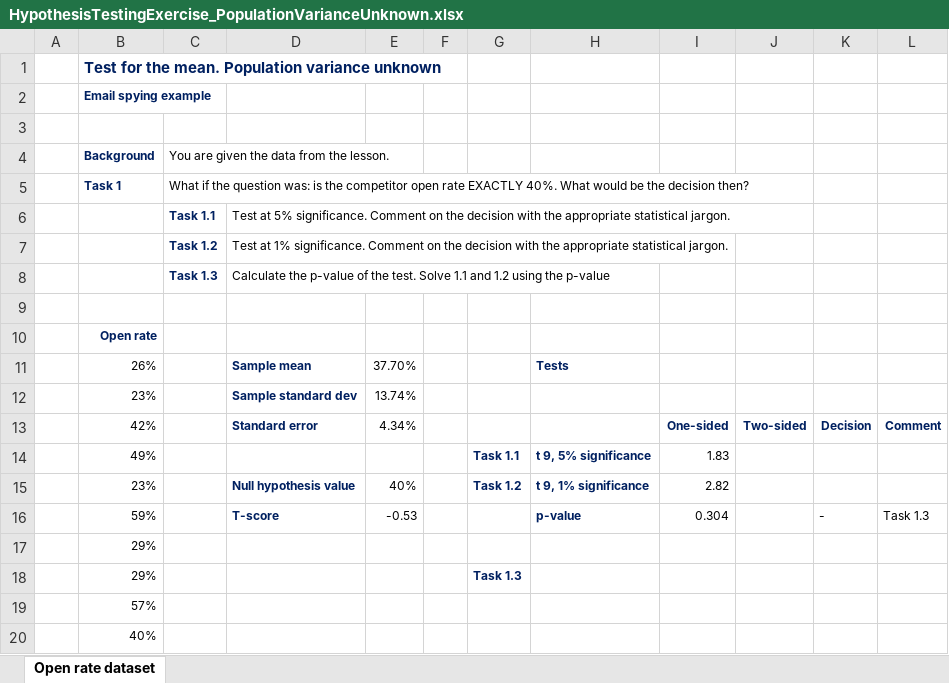
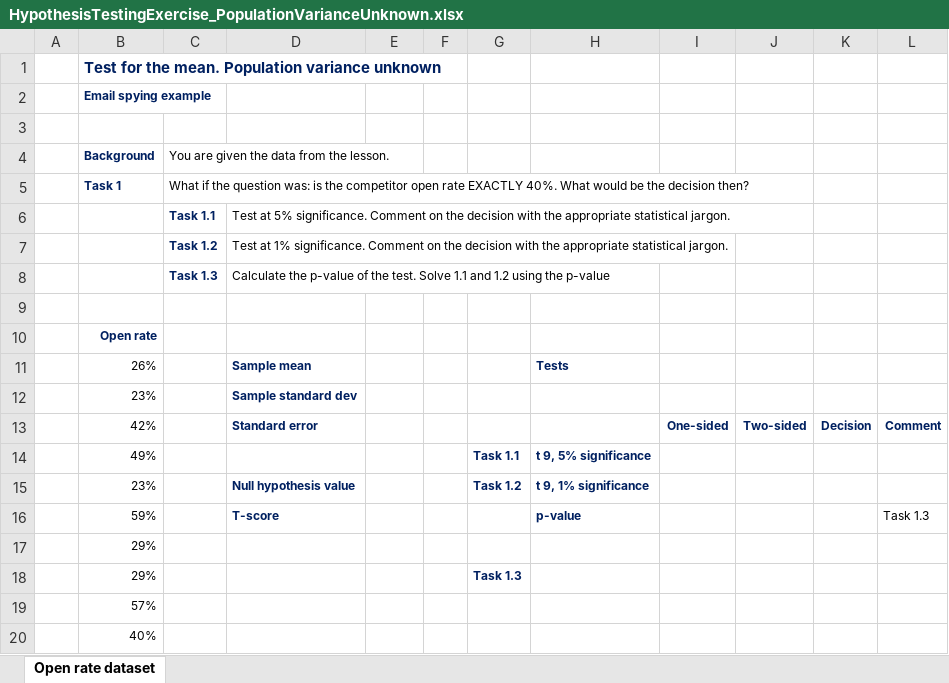
Before and after one commit to rigved/udemy-data-science-course, an Excel workbook: part3_statistics/data/HypothesisTestingExercise_PopulationVarianceUnknown.xlsx, sheet Open rate dataset, drawn as a sheet; values as stored, in another font and other column widths than the file's, no borders; the diff names each change by its address in the sheet, - before the commit and + after, or states it on an @@ line.

```diff
--- a/part3_statistics/data/HypothesisTestingExercise_PopulationVarianceUnknown.xlsx (sheet Open rate dataset)
+++ b/part3_statistics/data/HypothesisTestingExercise_PopulationVarianceUnknown.xlsx (sheet Open rate dataset)
-E11: 37.70%
+E11: (empty)
-E12: 13.74%
+E12: (empty)
-E13: 4.34%
+E13: (empty)
-I14: 1.83
+I14: (empty)
-E15: 40%
+E15: (empty)
-I15: 2.82
+I15: (empty)
-E16: -0.53
+E16: (empty)
-I16: 0.304
+I16: (empty)
-K16: -
+K16: (empty)
```
Also changed, not shown: part3_statistics/data/HypothesisTesting_PopulationVarianceUnknown.xlsx, 4 other files.
